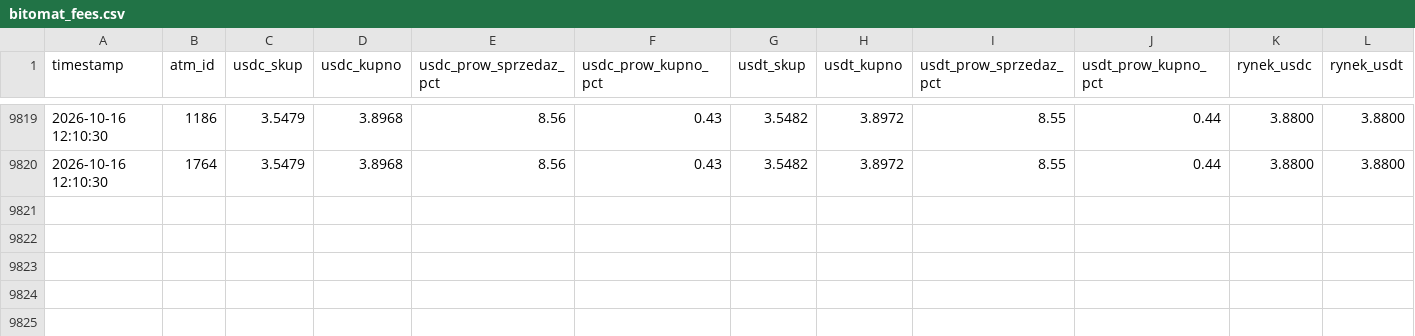
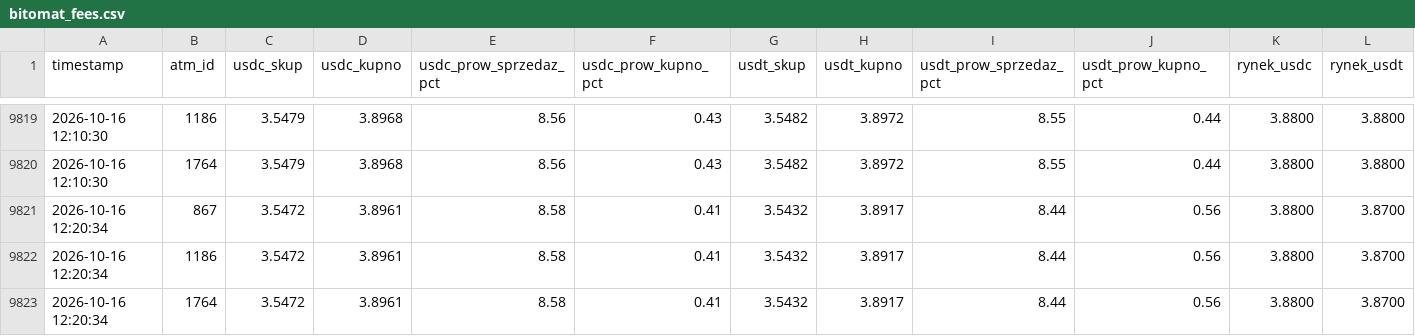
Before and after one commit to dsk71/bitomat-monitor, a CSV file: bitomat_fees.csv, drawn as a sheet; only a part is shown, gaps mark what is left out; rows hold the shown columns only; the diff names each change by its address in the sheet, - before the commit and + after, or states it on an @@ line.

```diff
--- a/bitomat_fees.csv
+++ b/bitomat_fees.csv
+row 9821: 2026-10-16 12:20:34 | 867 | 3.5472 | 3.8961 | 8.58 | 0.41 | 3.5432 | 3.8917 | 8.44 | 0.56 | 3.8800 | 3.8700
+row 9822: 2026-10-16 12:20:34 | 1186 | 3.5472 | 3.8961 | 8.58 | 0.41 | 3.5432 | 3.8917 | 8.44 | 0.56 | 3.8800 | 3.8700
+row 9823: 2026-10-16 12:20:34 | 1764 | 3.5472 | 3.8961 | 8.58 | 0.41 | 3.5432 | 3.8917 | 8.44 | 0.56 | 3.8800 | 3.8700
```
Also changed, not shown: bitomat_history.csv.
